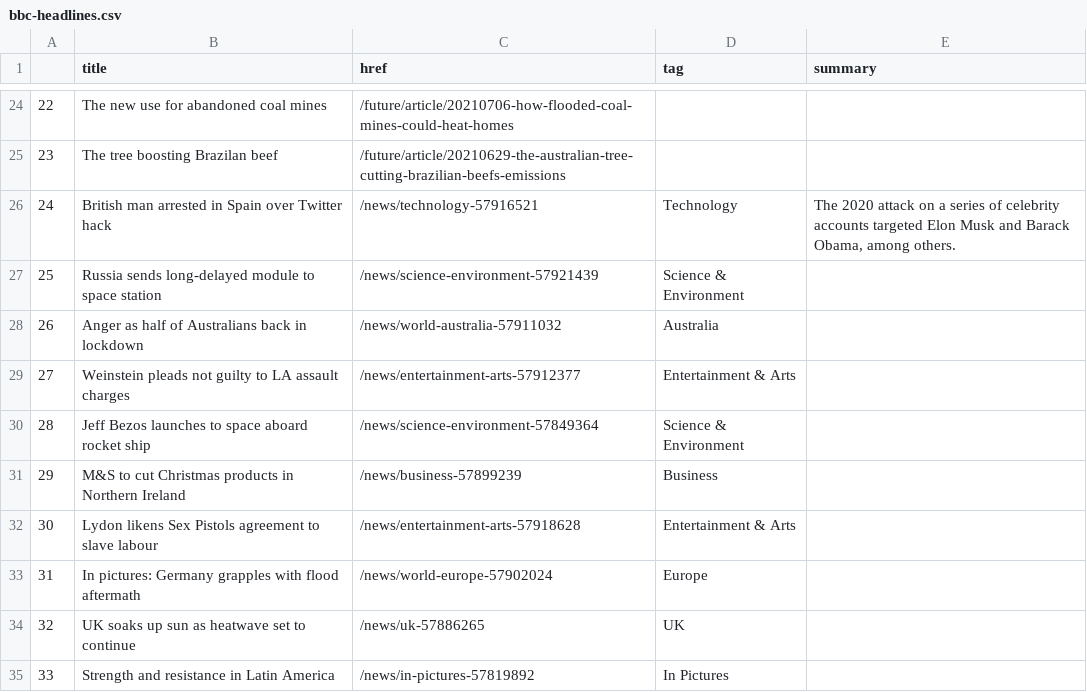
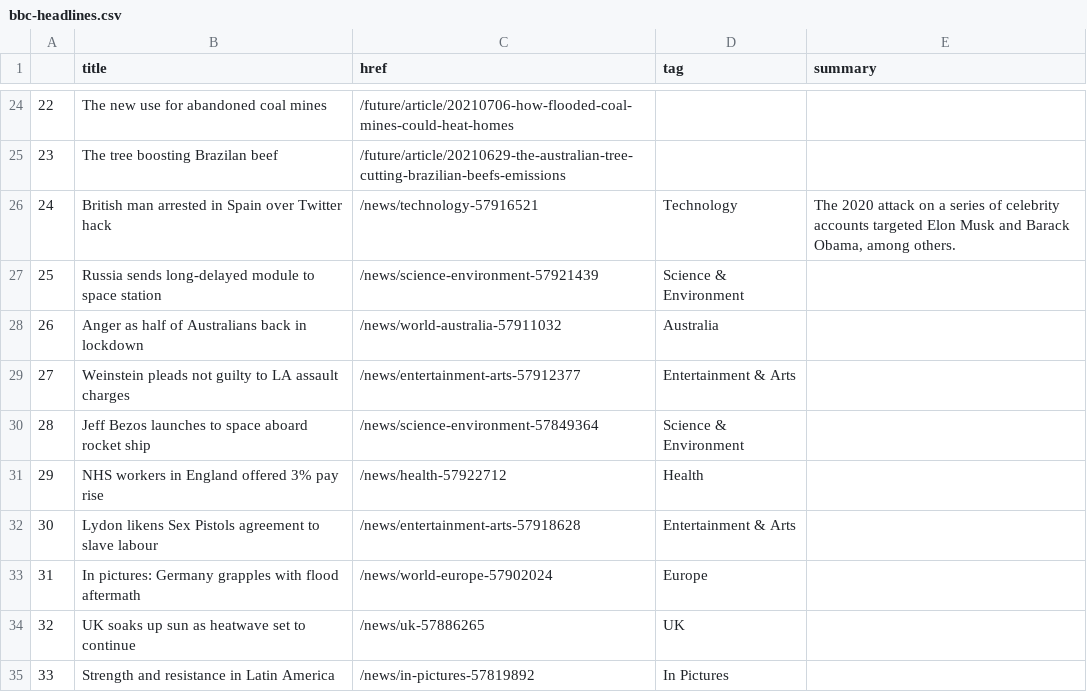
Before and after one commit to ichinichichi/automatic-scraper, a CSV file: bbc-headlines.csv, drawn as a sheet; only a part is shown, gaps mark what is left out.

```diff
--- a/bbc-headlines.csv
+++ b/bbc-headlines.csv
@@ -30,3 +30,3 @@
 28,Jeff Bezos launches to space aboard rocket ship,/news/science-environment-57849364,Science & Environment,
-29,M&S to cut Christmas products in Northern Ireland,/news/business-57899239,Business,
+29,NHS workers in England offered 3% pay rise,/news/health-57922712,Health,
 30,Lydon likens Sex Pistols agreement to slave labour,/news/entertainment-arts-57918628,Entertainment & Arts,
```
